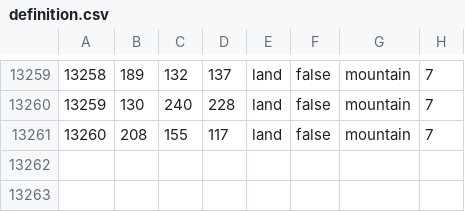
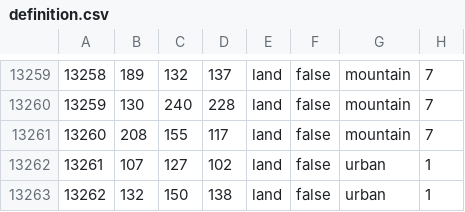
Before and after one commit to FilippGreatNot/CollabWorld1, a CSV file: map/definition.csv, drawn as a sheet; only a part is shown, gaps mark what is left out; the diff names each change by its address in the sheet, - before the commit and + after, or states it on an @@ line.

```diff
--- a/map/definition.csv
+++ b/map/definition.csv
+row 13262: 13261 | 107 | 127 | 102 | land | false | urban | 1
+row 13263: 13262 | 132 | 150 | 138 | land | false | urban | 1
```
Also changed, not shown: 24 other files.
